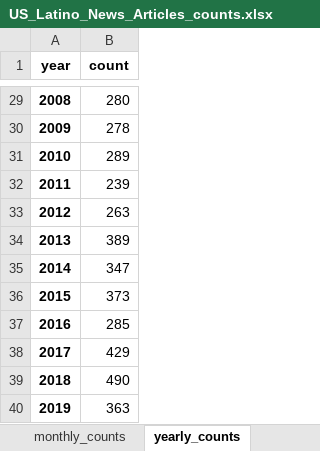
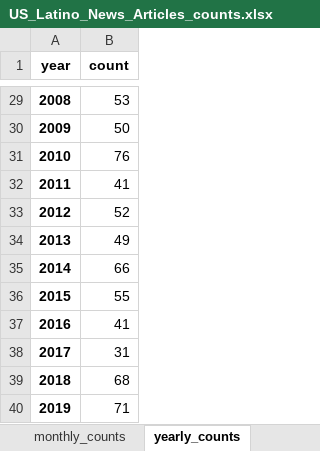
Before and after one commit to gcarvajal1222/Sentiment-Analysis-NYT-Immigration-Articles, an Excel workbook: US_Latino_News_Articles_counts.xlsx, sheet yearly_counts, drawn as a sheet; only a part is shown, gaps mark what is left out; values as stored, in another font and other column widths than the file's, no borders; the diff covers the shown part only; the diff names each change by its address in the sheet, - before the commit and + after, or states it on an @@ line.

Commit message:
added files for counting articles

```diff
--- a/US_Latino_News_Articles_counts.xlsx (sheet yearly_counts)
+++ b/US_Latino_News_Articles_counts.xlsx (sheet yearly_counts)
-B29 (count): 280
+B29 (count): 53
-B30 (count): 278
+B30 (count): 50
-B31 (count): 289
+B31 (count): 76
-B32 (count): 239
+B32 (count): 41
-B33 (count): 263
+B33 (count): 52
-B34 (count): 389
+B34 (count): 49
-B35 (count): 347
+B35 (count): 66
-B36 (count): 373
+B36 (count): 55
-B37 (count): 285
+B37 (count): 41
-B38 (count): 429
+B38 (count): 31
-B39 (count): 490
+B39 (count): 68
-B40 (count): 363
+B40 (count): 71
```
Also changed, not shown: 27 edited cells elsewhere in this sheet, sheet monthly_counts, 8 other files.
